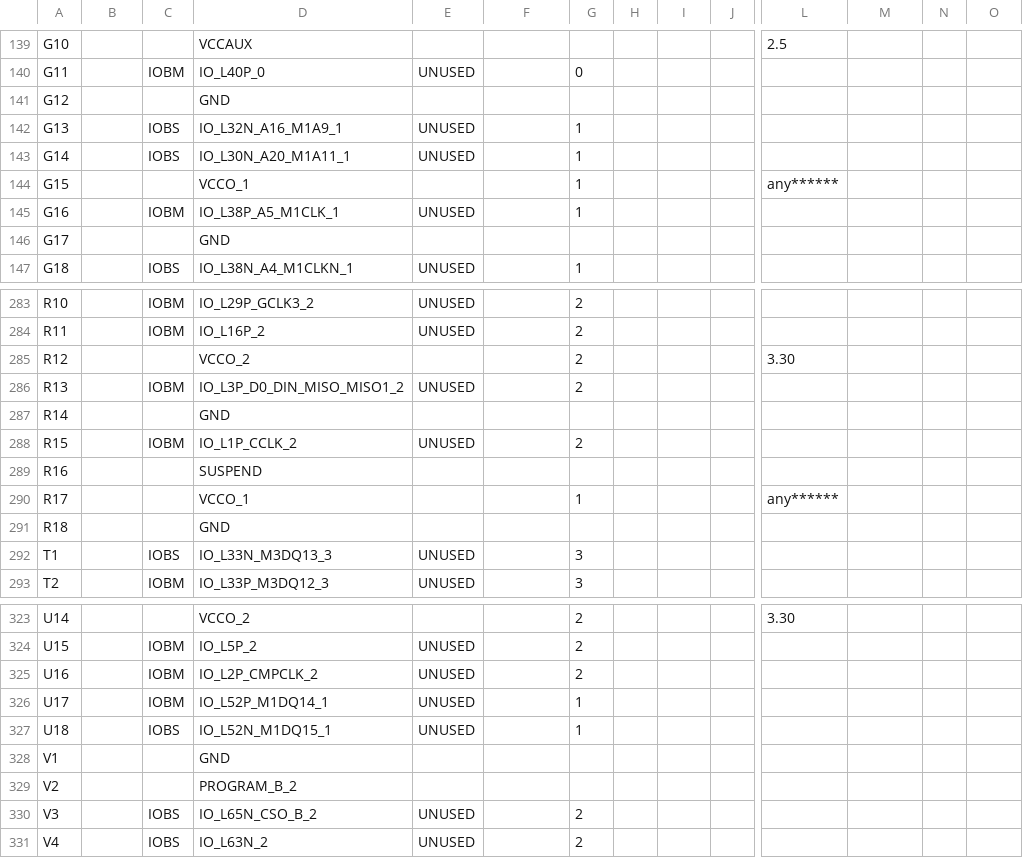
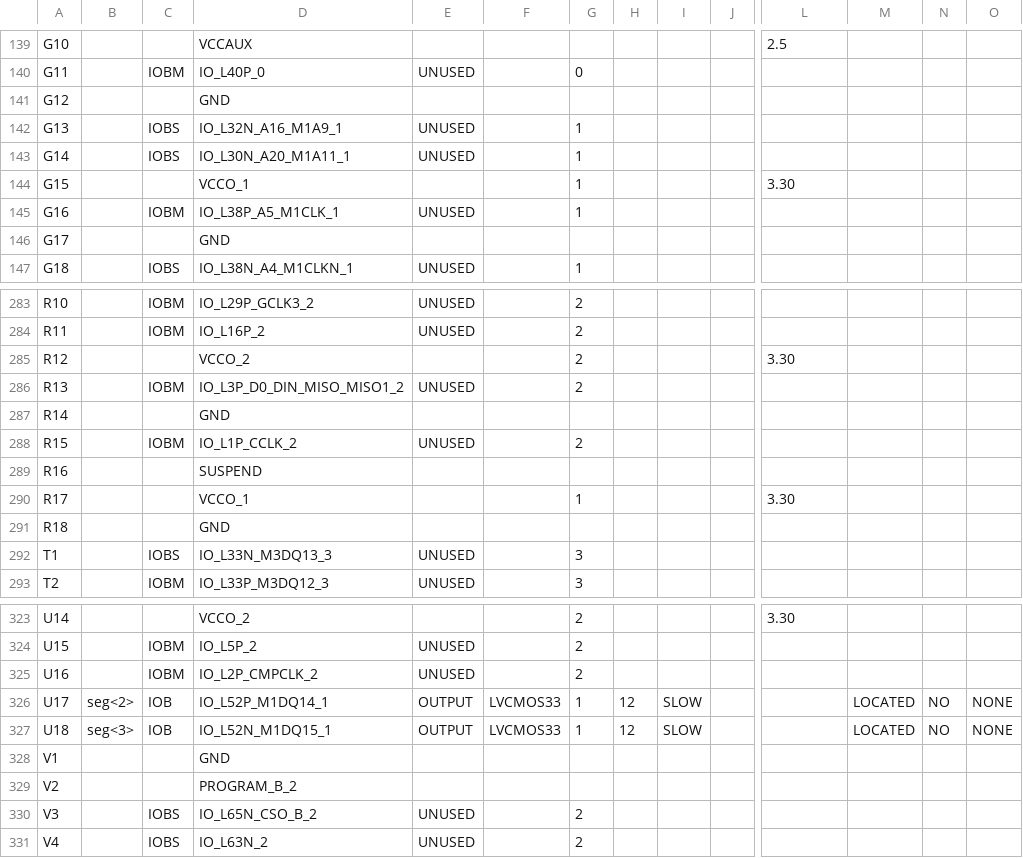
Before and after one commit to kfrankc/AirHockey, a CSV file: AirHockey/AirHockey_pad.csv, drawn as a sheet; only a part is shown, gaps mark what is left out; the diff covers the shown part only; the diff names each change by its address in the sheet, - before the commit and + after, or states it on an @@ line.

```diff
--- a/AirHockey/AirHockey_pad.csv
+++ b/AirHockey/AirHockey_pad.csv
-L144: any******
+L144: 3.30
-L290: any******
+L290: 3.30
-B326: (empty)
+B326: seg<2>
-C326: IOBM
+C326: IOB
-E326:E327: UNUSED
+E326:E327: OUTPUT
-F326:F327: (empty)
+F326:F327: LVCMOS33
-H326:H327: (empty)
+H326:H327: 12
-I326:I327: (empty)
+I326:I327: SLOW
-M326:M327: (empty)
+M326:M327: LOCATED
-N326:N327: (empty)
+N326:N327: NO
-O326:O327: (empty)
+O326:O327: NONE
-B327: (empty)
+B327: seg<3>
-C327: IOBS
+C327: IOB
```
Also changed, not shown: 95 edited cells elsewhere in this file, 50 other files.
